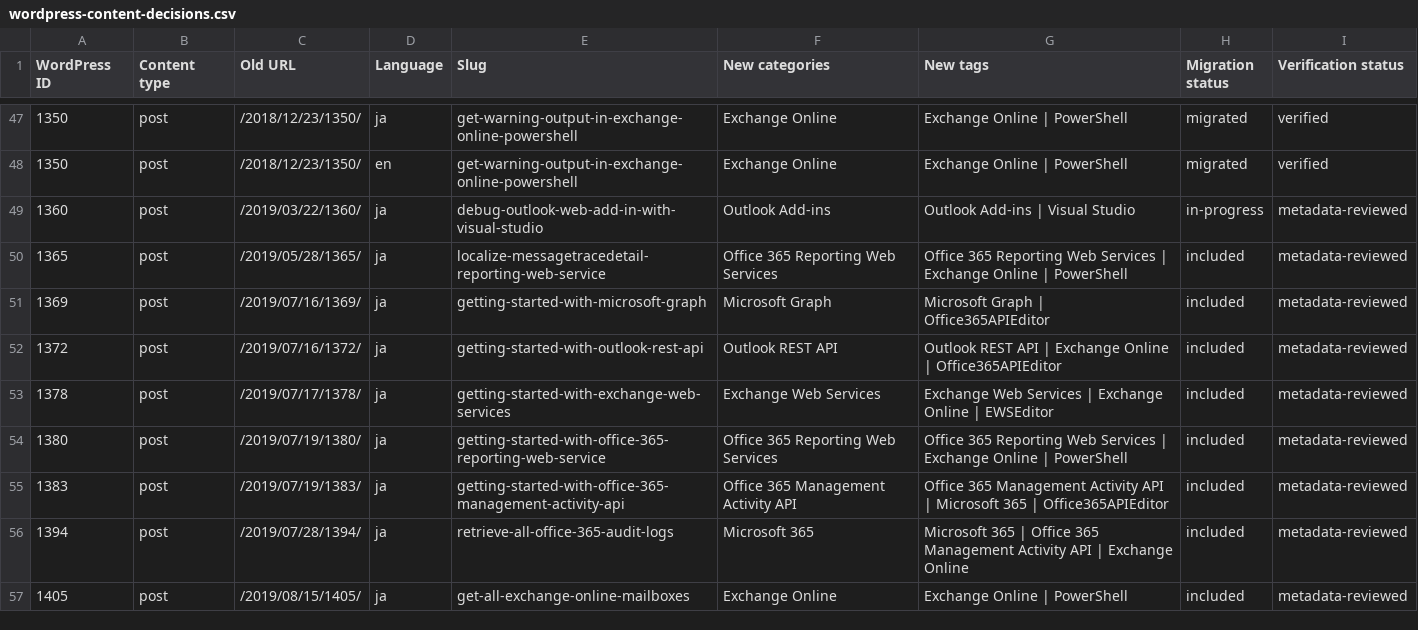
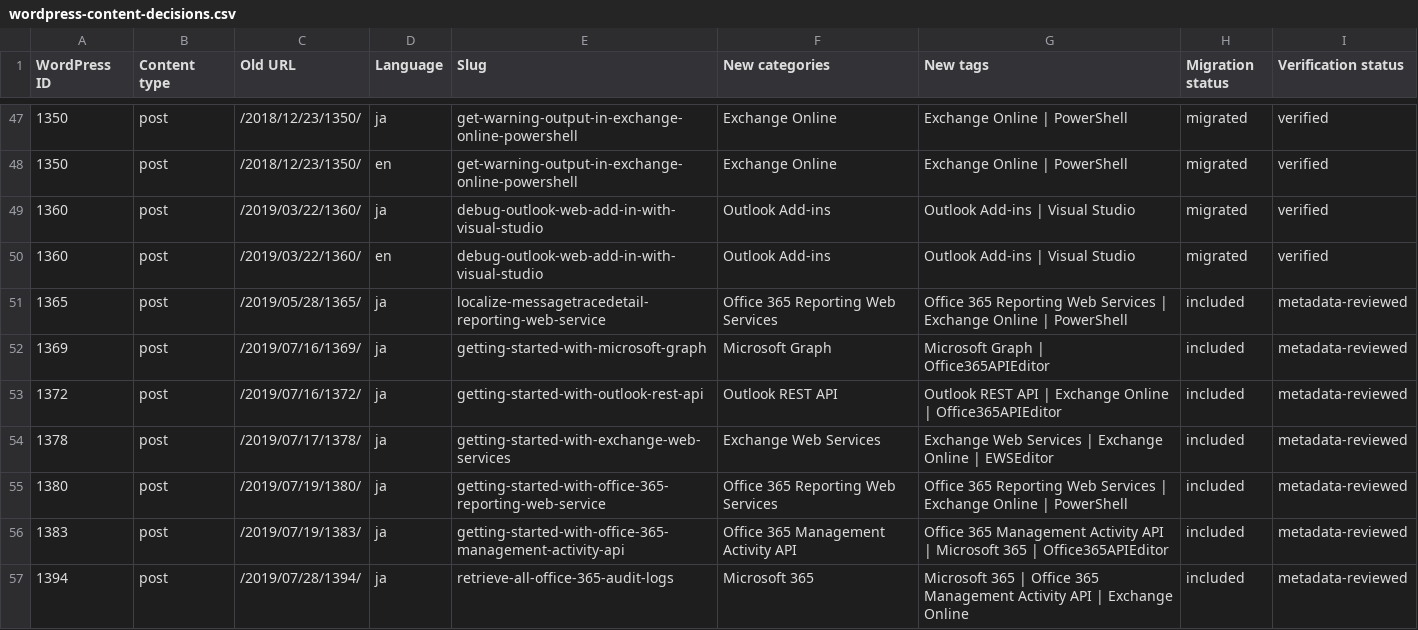
Before and after one commit to rykoma/Docs, a CSV file: plans/wordpress-content-decisions.csv, drawn as a sheet; only a part is shown, gaps mark what is left out; the shorter side is filled out with more unchanged rows.

```diff
--- a/plans/wordpress-content-decisions.csv
+++ b/plans/wordpress-content-decisions.csv
@@ -48,3 +48,4 @@
 "1350","post","/2018/12/23/1350/","en","get-warning-output-in-exchange-online-powershell","Exchange Online","Exchange Online | PowerShell","migrated","verified"
-"1360","post","/2019/03/22/1360/","ja","debug-outlook-web-add-in-with-visual-studio","Outlook Add-ins","Outlook Add-ins | Visual Studio","in-progress","metadata-reviewed"
+"1360","post","/2019/03/22/1360/","ja","debug-outlook-web-add-in-with-visual-studio","Outlook Add-ins","Outlook Add-ins | Visual Studio","migrated","verified"
+"1360","post","/2019/03/22/1360/","en","debug-outlook-web-add-in-with-visual-studio","Outlook Add-ins","Outlook Add-ins | Visual Studio","migrated","verified"
 "1365","post","/2019/05/28/1365/","ja","localize-messagetracedetail-reporting-web-service","Office 365 Reporting Web Services","Office 365 Reporting Web Services | Exchange Online | PowerShell","included","metadata-reviewed"
```
